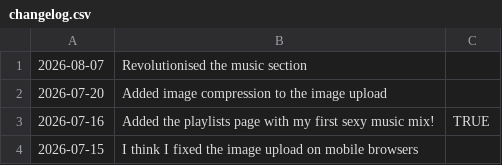
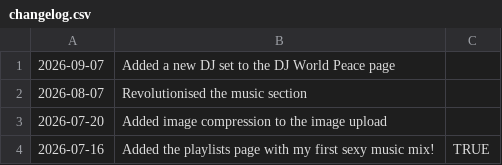
Before and after one commit to fraserisverycool/frasers-website, a CSV file: src/assets/data/changelog.csv, drawn as a sheet; only a part is shown; the shorter side is filled out with more unchanged rows; the diff names each change by its address in the sheet, - before the commit and + after, or states it on an @@ line.

```diff
--- a/src/assets/data/changelog.csv
+++ b/src/assets/data/changelog.csv
+row 1: 2026-09-07 | Added a new DJ set to the DJ World Peace page
```
Also changed, not shown: 3 other files.
